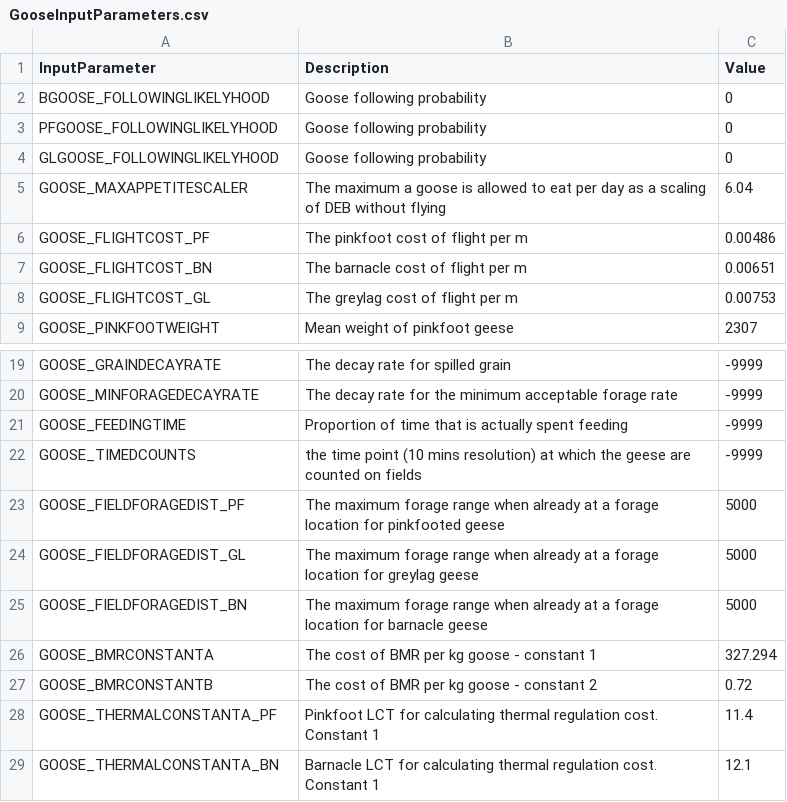
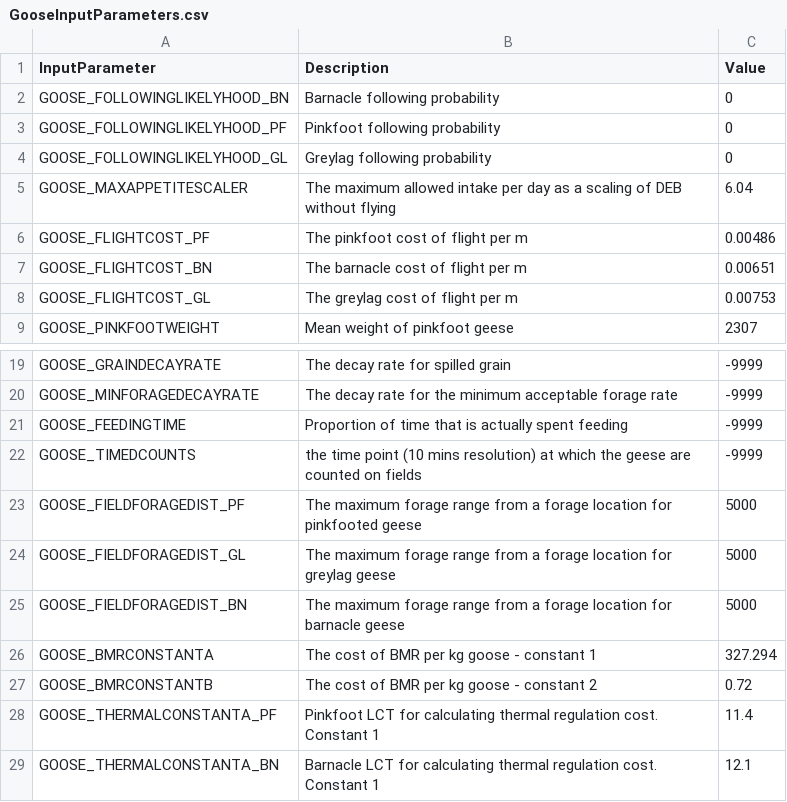
Before and after one commit to LDalby/almass, a CSV file: GooseInputParameters.csv, drawn as a sheet; only a part is shown, gaps mark what is left out.

Commit message:
New names and description

```diff
--- a/GooseInputParameters.csv
+++ b/GooseInputParameters.csv
@@ -1,6 +1,6 @@
 InputParameter; Description; Value
-BGOOSE_FOLLOWINGLIKELYHOOD; Goose following probability;  0
-PFGOOSE_FOLLOWINGLIKELYHOOD; Goose following probability;  0
-GLGOOSE_FOLLOWINGLIKELYHOOD; Goose following probability;  0
-GOOSE_MAXAPPETITESCALER; The maximum a goose is allowed to eat per day as a scaling of DEB without flying;  6.04
+GOOSE_FOLLOWINGLIKELYHOOD_BN; Barnacle following probability;  0
+GOOSE_FOLLOWINGLIKELYHOOD_PF; Pinkfoot following probability;  0
+GOOSE_FOLLOWINGLIKELYHOOD_GL; Greylag following probability;  0
+GOOSE_MAXAPPETITESCALER; The maximum allowed intake per day as a scaling of DEB without flying;  6.04
 GOOSE_FLIGHTCOST_PF; The pinkfoot cost of flight per m;  0.00486
@@ -22,5 +22,5 @@ GOOSE_FEEDINGTIME; Proportion of time that is actually spent feeding; -9999
 GOOSE_TIMEDCOUNTS; the time point (10 mins resolution) at which the geese are counted on fields; -9999
-GOOSE_FIELDFORAGEDIST_PF; The maximum forage range when already at a forage location for pinkfooted geese; 5000
-GOOSE_FIELDFORAGEDIST_GL; The maximum forage range when already at a forage location for greylag geese; 5000
-GOOSE_FIELDFORAGEDIST_BN; The maximum forage range when already at a forage location for barnacle geese; 5000
+GOOSE_FIELDFORAGEDIST_PF; The maximum forage range from a forage location for pinkfooted geese; 5000
+GOOSE_FIELDFORAGEDIST_GL; The maximum forage range from a forage location for greylag geese; 5000
+GOOSE_FIELDFORAGEDIST_BN; The maximum forage range from a forage location for barnacle geese; 5000
 GOOSE_BMRCONSTANTA; The cost of BMR per kg goose - constant 1; 327.294
```
